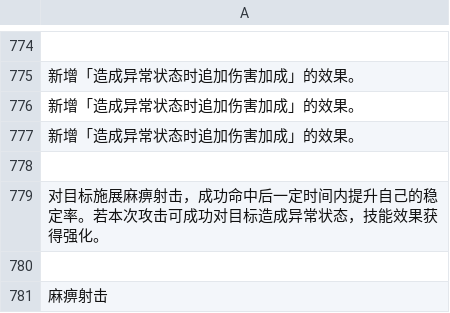
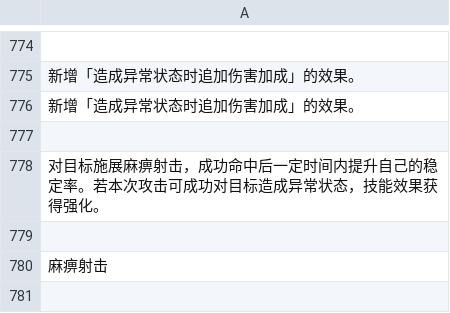
Before and after one commit to hcetyzun/Data-mirror, a CSV file: data/lang/zh_cn/skill_cn.csv, drawn as a sheet; only a part is shown, gaps mark what is left out; the shorter side is filled out with more unchanged rows; the diff names each change by its address in the sheet, - before the commit and + after, or states it on an @@ line.

```diff
--- a/data/lang/zh_cn/skill_cn.csv
+++ b/data/lang/zh_cn/skill_cn.csv
-row 777: 新增「造成异常状态时追加伤害加成」的效果。
```
Also changed, not shown: data/lang/en/skill_en.csv, data/lang/en/skillmain_en.csv, 1 other file.
